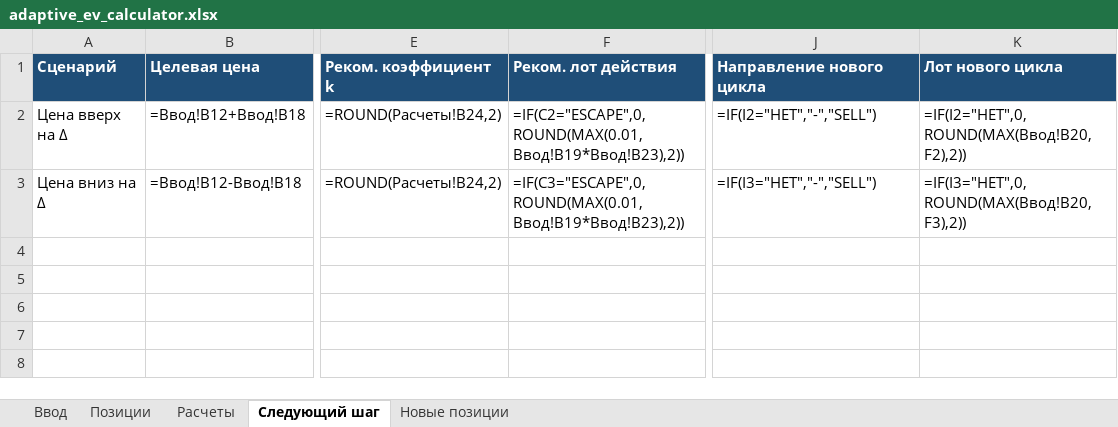
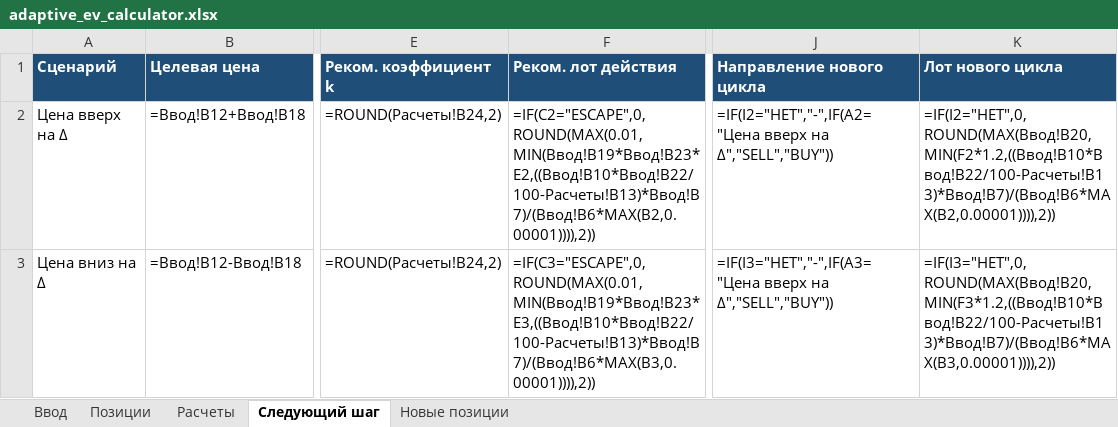
Before and after one commit to ic8812825-maker/chatgpt.com-codex, an Excel workbook: adaptive_ev_calculator.xlsx, sheet Следующий шаг, drawn as a sheet; only a part is shown, gaps mark what is left out; values as stored, in another font and other column widths than the file's, no borders; formulas without a stored value are shown as written; the diff names each change by its address in the sheet, - before the commit and + after, or states it on an @@ line.

```diff
--- a/adaptive_ev_calculator.xlsx (sheet Следующий шаг)
+++ b/adaptive_ev_calculator.xlsx (sheet Следующий шаг)
-F2 (Реком. лот действия): =IF(C2="ESCAPE",0,ROUND(MAX(0.01,Ввод!B19*Ввод!B23),2))
+F2 (Реком. лот действия): =IF(C2="ESCAPE",0,ROUND(MAX(0.01,MIN(Ввод!B19*Ввод!B23*E2,((Ввод!B10*Ввод!B22/100-Расчеты!B13)*Ввод!B7)/(Ввод!B6*MAX(B2,0.00001)))),2))
-J2 (Направление нового цикла): =IF(I2="НЕТ","-","SELL")
+J2 (Направление нового цикла): =IF(I2="НЕТ","-",IF(A2="Цена вверх на Δ","SELL","BUY"))
-K2 (Лот нового цикла): =IF(I2="НЕТ",0,ROUND(MAX(Ввод!B20,F2),2))
+K2 (Лот нового цикла): =IF(I2="НЕТ",0,ROUND(MAX(Ввод!B20,MIN(F2*1.2,((Ввод!B10*Ввод!B22/100-Расчеты!B13)*Ввод!B7)/(Ввод!B6*MAX(B2,0.00001)))),2))
-F3 (Реком. лот действия): =IF(C3="ESCAPE",0,ROUND(MAX(0.01,Ввод!B19*Ввод!B23),2))
+F3 (Реком. лот действия): =IF(C3="ESCAPE",0,ROUND(MAX(0.01,MIN(Ввод!B19*Ввод!B23*E3,((Ввод!B10*Ввод!B22/100-Расчеты!B13)*Ввод!B7)/(Ввод!B6*MAX(B3,0.00001)))),2))
-J3 (Направление нового цикла): =IF(I3="НЕТ","-","SELL")
+J3 (Направление нового цикла): =IF(I3="НЕТ","-",IF(A3="Цена вверх на Δ","SELL","BUY"))
-K3 (Лот нового цикла): =IF(I3="НЕТ",0,ROUND(MAX(Ввод!B20,F3),2))
+K3 (Лот нового цикла): =IF(I3="НЕТ",0,ROUND(MAX(Ввод!B20,MIN(F3*1.2,((Ввод!B10*Ввод!B22/100-Расчеты!B13)*Ввод!B7)/(Ввод!B6*MAX(B3,0.00001)))),2))
```
Also changed, not shown: 2 other files.
